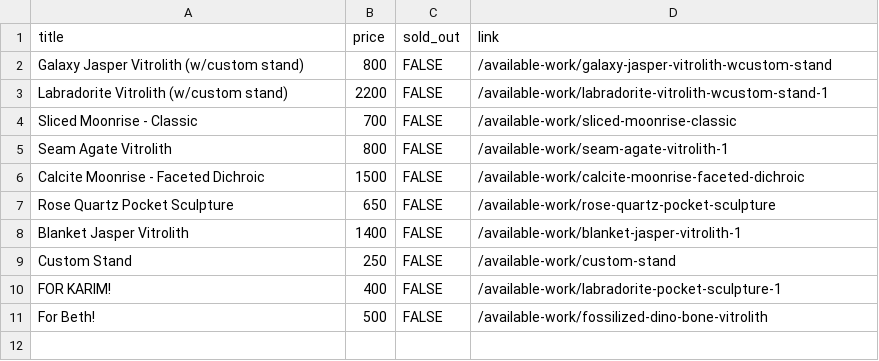
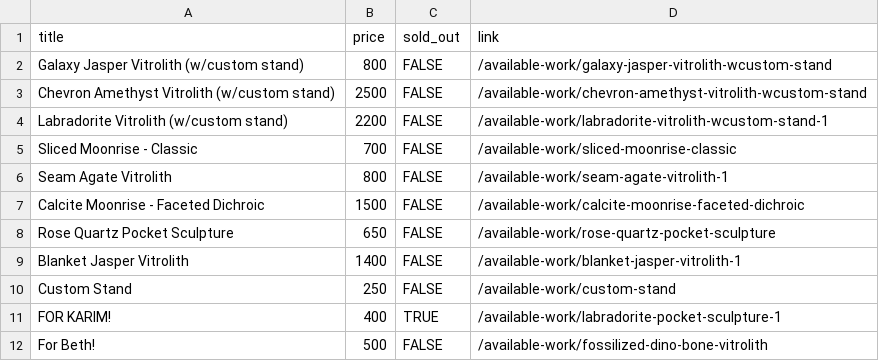
Before and after one commit to hadley/available-work, a CSV file: products.csv, drawn as a sheet.

Commit message:
https://github.com/hadley/available-work/actions/runs/19759507720

```diff
--- a/products.csv
+++ b/products.csv
@@ -2,2 +2,3 @@
 "Galaxy Jasper Vitrolith (w/custom stand)",800,FALSE,"/available-work/galaxy-jasper-vitrolith-wcustom-stand"
+"Chevron Amethyst Vitrolith (w/custom stand)",2500,FALSE,"/available-work/chevron-amethyst-vitrolith-wcustom-stand"
 "Labradorite Vitrolith (w/custom stand)",2200,FALSE,"/available-work/labradorite-vitrolith-wcustom-stand-1"
@@ -9,3 +10,3 @@
 "Custom Stand",250,FALSE,"/available-work/custom-stand"
-"FOR KARIM!",400,FALSE,"/available-work/labradorite-pocket-sculpture-1"
+"FOR KARIM!",400,TRUE,"/available-work/labradorite-pocket-sculpture-1"
 "For Beth!",500,FALSE,"/available-work/fossilized-dino-bone-vitrolith"
```
